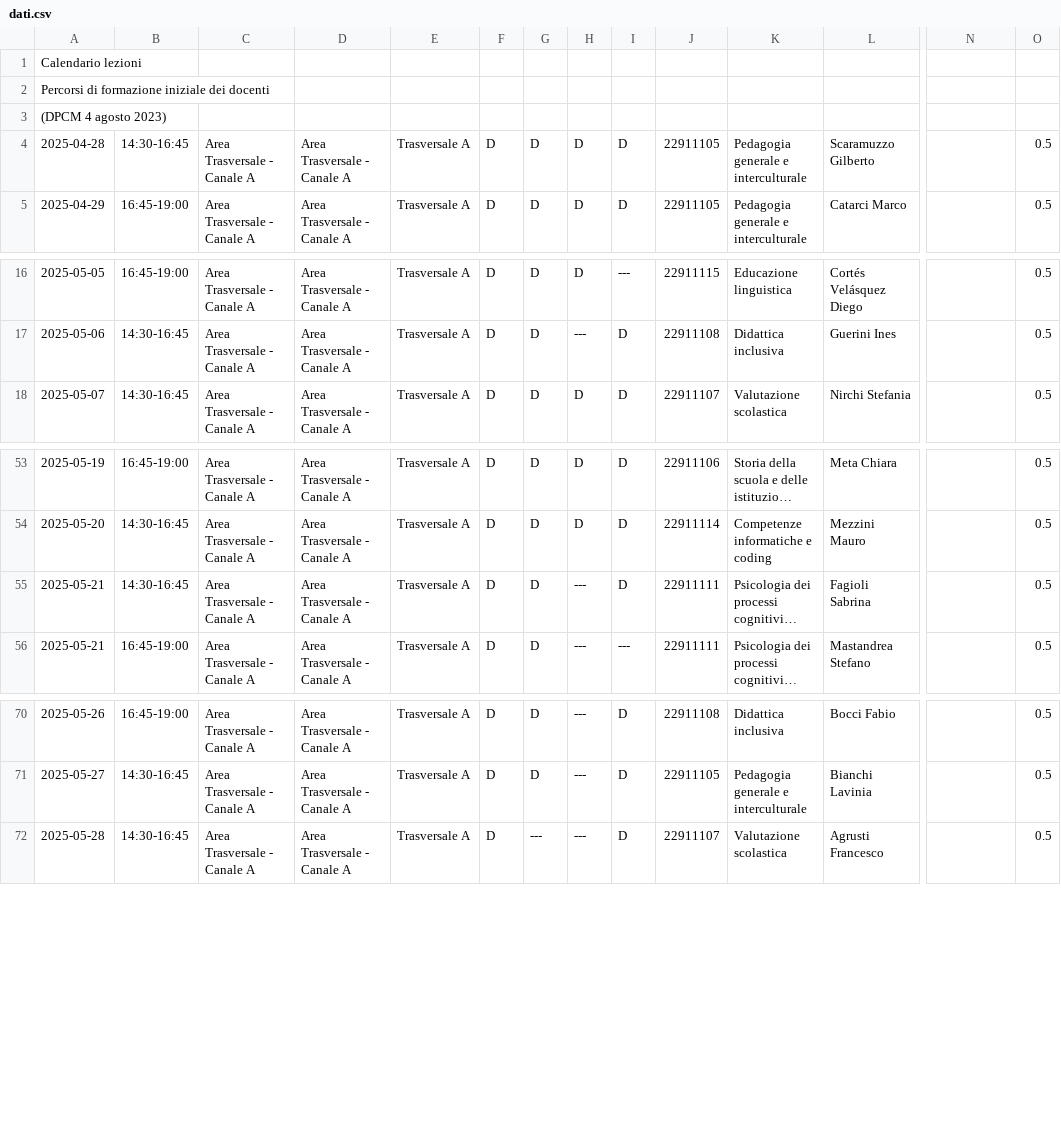
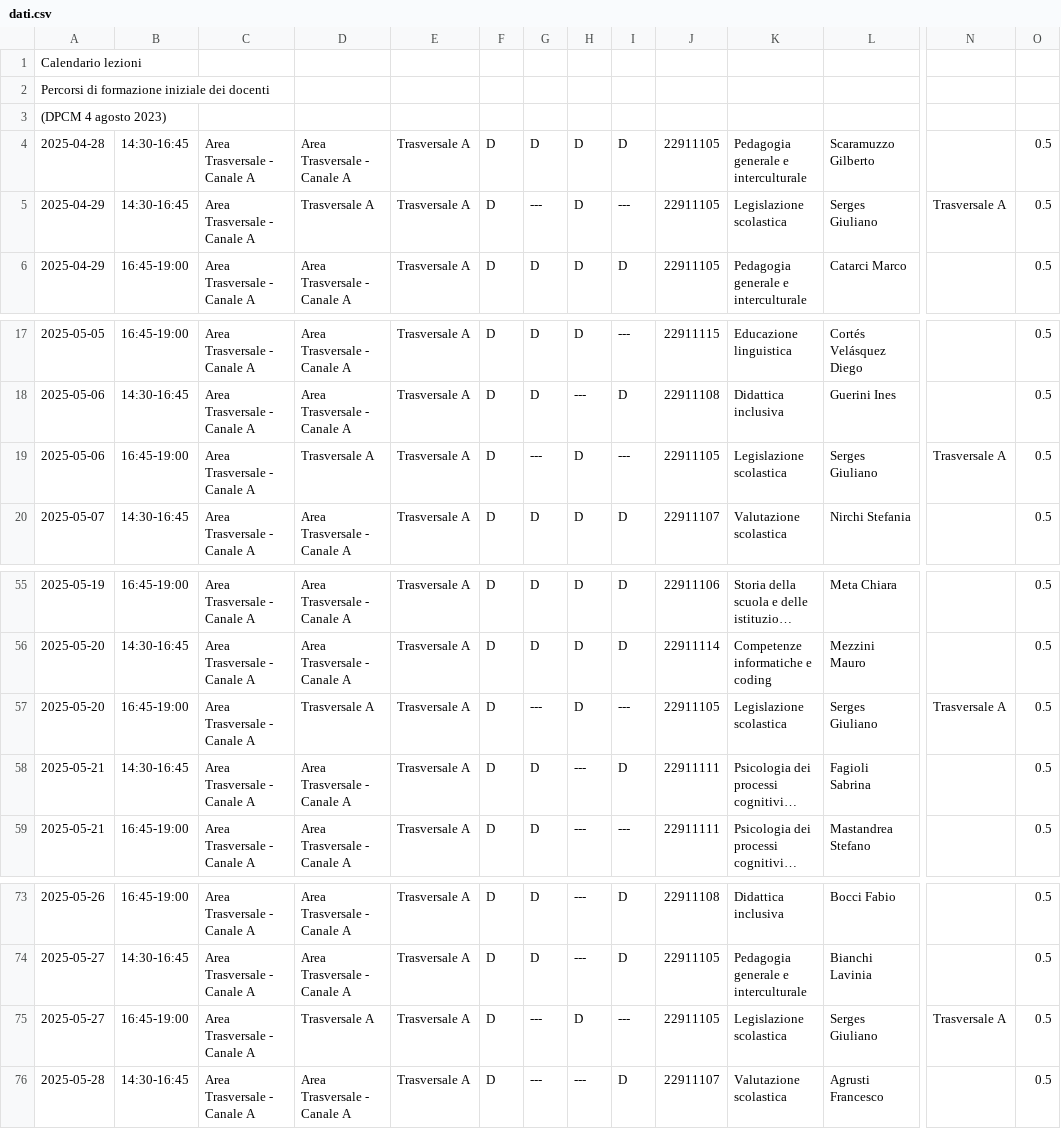
Before and after one commit to nugh75/calendario, a CSV file: dati/dati.csv, drawn as a sheet; only a part is shown, gaps mark what is left out; long unchanged cells end in …; rows hold the shown columns only; the diff names each change by its address in the sheet, - before the commit and + after, or states it on an @@ line.

```diff
--- a/dati/dati.csv
+++ b/dati/dati.csv
+row 5: 2025-04-29 | 14:30-16:45 | Area Trasversale - Canale A | Trasversale A | Trasversale A | D | --- | D | --- | 22911105 | Legislazione scolastica | Serges Giuliano | Trasversale A | 0.5
+row 19: 2025-05-06 | 16:45-19:00 | Area Trasversale - Canale A | Trasversale A | Trasversale A | D | --- | D | --- | 22911105 | Legislazione scolastica | Serges Giuliano | Trasversale A | 0.5
+row 57: 2025-05-20 | 16:45-19:00 | Area Trasversale - Canale A | Trasversale A | Trasversale A | D | --- | D | --- | 22911105 | Legislazione scolastica | Serges Giuliano | Trasversale A | 0.5
+row 75: 2025-05-27 | 16:45-19:00 | Area Trasversale - Canale A | Trasversale A | Trasversale A | D | --- | D | --- | 22911105 | Legislazione scolastica | Serges Giuliano | Trasversale A | 0.5
```
Also changed, not shown: 14 other files.
